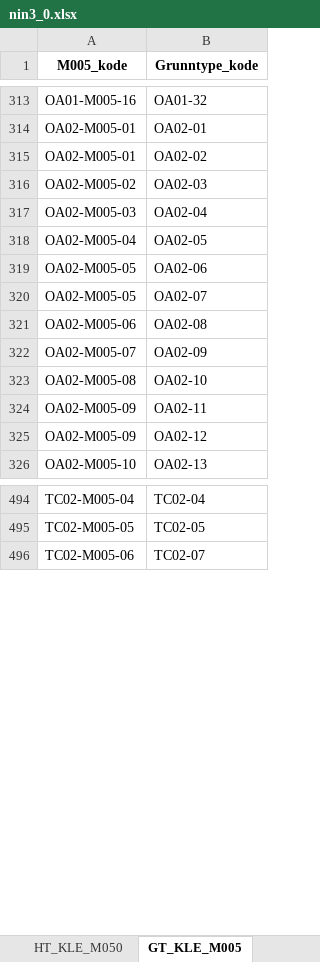
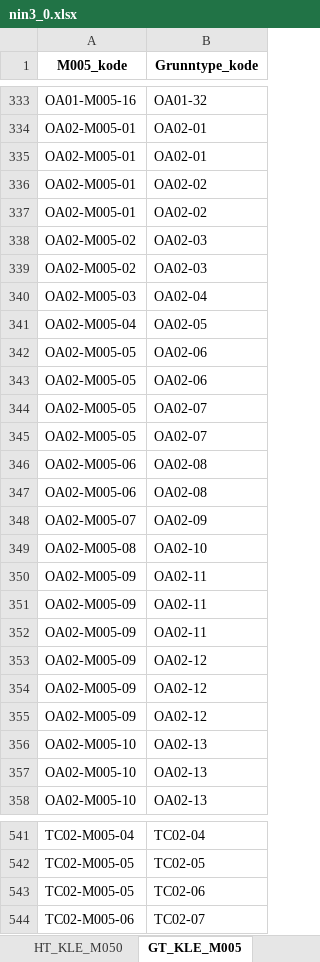
Before and after one commit to Artsdatabanken/nin-kode-api, an Excel workbook: NinKode.WebApi/report_data/3_0/nin3_0.xlsx, sheet GT_KLE_M005, drawn as a sheet; only a part is shown, gaps mark what is left out; values as stored, in another font and other column widths than the file's, no borders; the diff covers the shown part only; the diff names each change by its address in the sheet, - before the commit and + after, or states it on an @@ line.

```diff
--- a/NinKode.WebApi/report_data/3_0/nin3_0.xlsx (sheet GT_KLE_M005)
+++ b/NinKode.WebApi/report_data/3_0/nin3_0.xlsx (sheet GT_KLE_M005)
+row 335: OA02-M005-01 | OA02-01
+row 337: OA02-M005-01 | OA02-02
+row 338: OA02-M005-02 | OA02-03
+row 343: OA02-M005-05 | OA02-06
+row 345: OA02-M005-05 | OA02-07
+row 346: OA02-M005-06 | OA02-08
+row 351: OA02-M005-09 | OA02-11
+row 352: OA02-M005-09 | OA02-11
+row 354: OA02-M005-09 | OA02-12
+row 355: OA02-M005-09 | OA02-12
+row 356: OA02-M005-10 | OA02-13
+row 357: OA02-M005-10 | OA02-13
+row 543: TC02-M005-05 | TC02-06
```
Also changed, not shown: 53 added rows elsewhere in this sheet, sheet Trinn, sheet GT_Konvertering, sheet GT_KLE_M020, sheet GT_KLE_M050, sheet Grunntype_Variabeltrinn, sheet KLE_M005, 2 more sheets, 14 other files.
